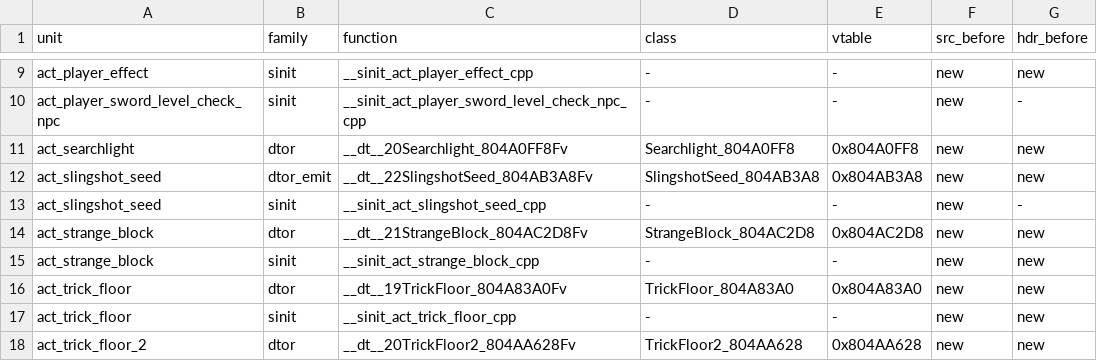
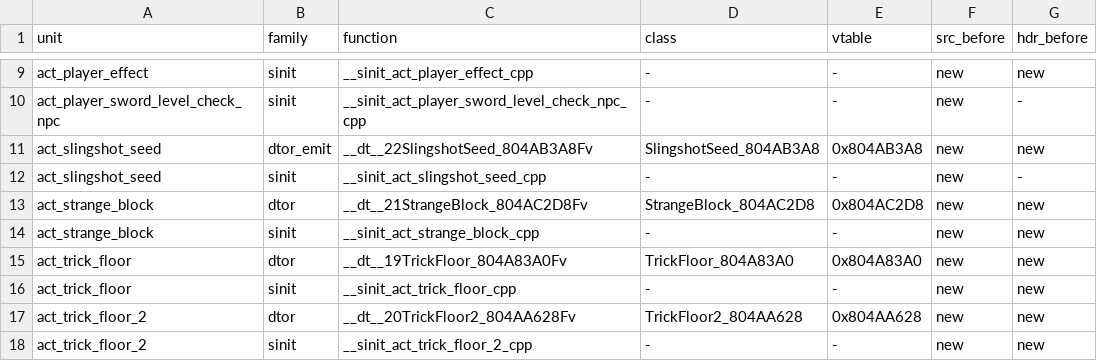
Before and after one commit to sh1ftmaker/fsa, a TSV file: config/G4SE01/gen_game.tsv, drawn as a sheet; only a part is shown, gaps mark what is left out; the shorter side is filled out with more unchanged rows; the diff names each change by its address in the sheet, - before the commit and + after, or states it on an @@ line.

```diff
--- a/config/G4SE01/gen_game.tsv
+++ b/config/G4SE01/gen_game.tsv
-row 11: act_searchlight | dtor | __dt__20Searchlight_804A0FF8Fv | Searchlight_804A0FF8 | 0x804A0FF8 | new | new
```
Also changed, not shown: 3 other files.
